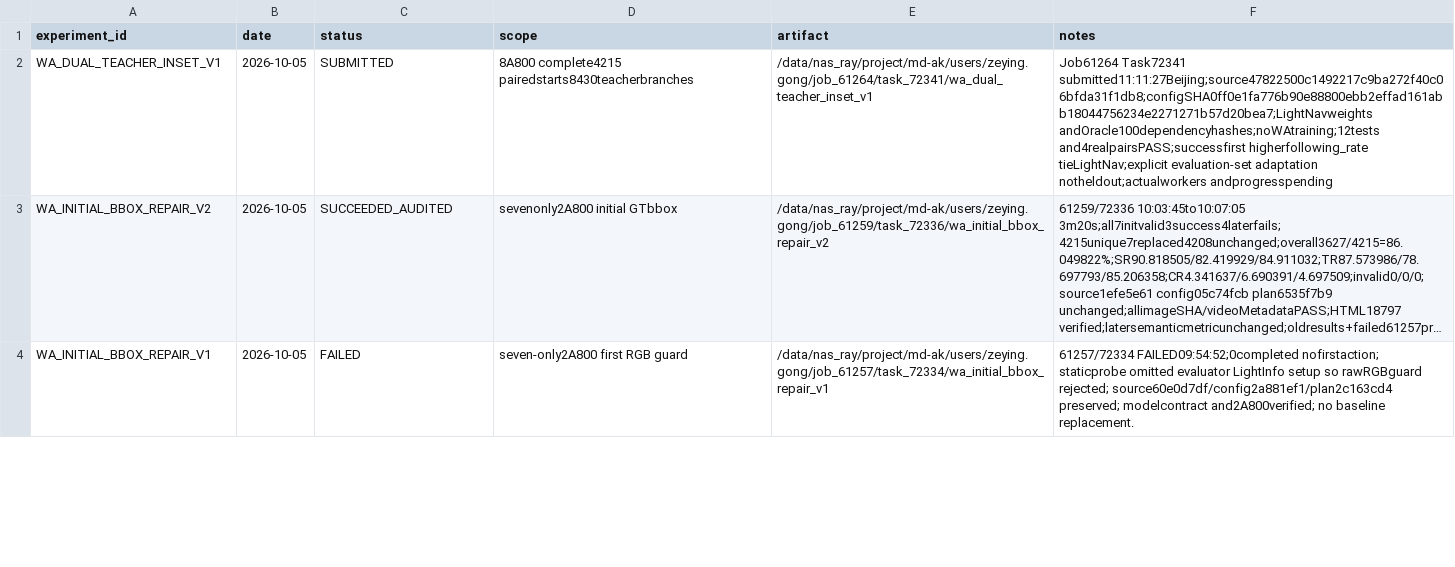
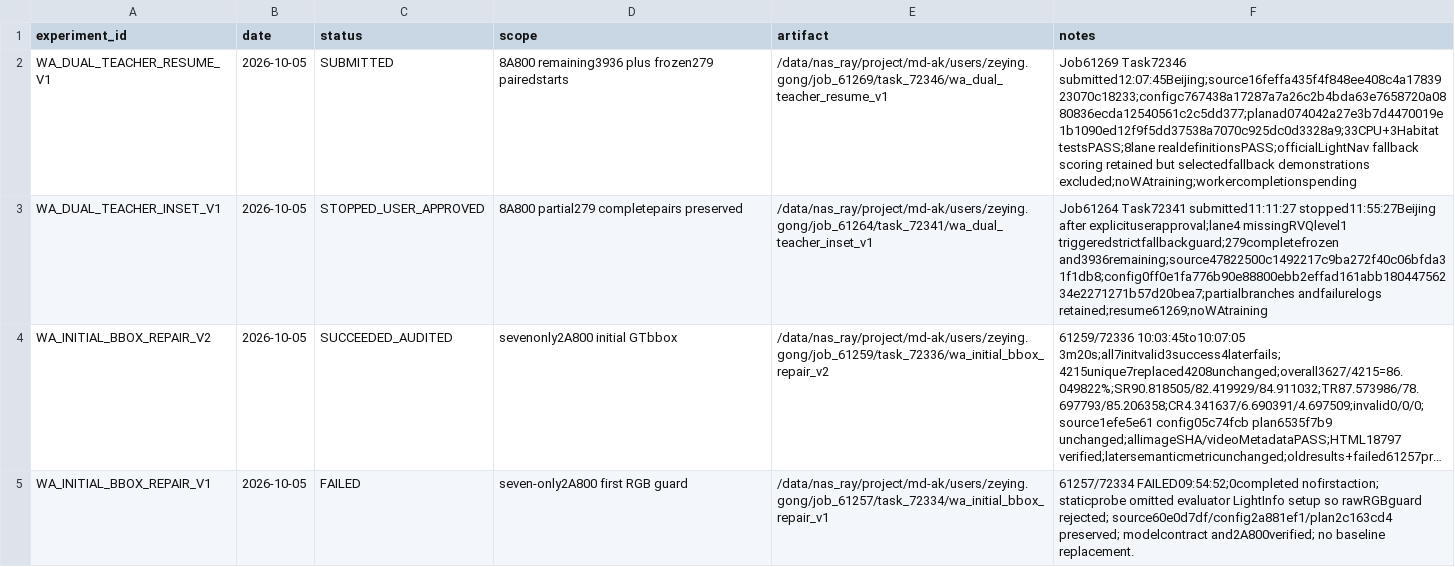
Before and after one commit to Zeying-Gong/OmTrackVLA, a CSV file: EXPERIMENTS.csv, drawn as a sheet; only a part is shown; long unchanged cells end in …; addresses are those after the commit; the diff names each change by its address in the sheet, - before the commit and + after, or states it on an @@ line.

```diff
--- a/EXPERIMENTS.csv
+++ b/EXPERIMENTS.csv
+row 2: WA_DUAL_TEACHER_RESUME_V1 | 2026-10-05 | SUBMITTED | 8A800 remaining3936 plus frozen279 pairedstarts | /data/nas_ray/project/md-ak/users/zeying.gong/job_61269/task_72346/wa_dual_teacher_resume_v1 | Job61269 Task72346 submitted12:07:45Beijing;source16feffa435f4f848ee408c4a1783923070c18233;configc767438a17287a7a26c2b4bda63e7658720a0880836ecda12540561c2c5dd377;planad074042a27e3b7d4470019e1b1090ed12f9f5dd37538a7070c925dc0d3328a9;33CPU+3Habitat testsPASS;8lane realdefinitionsPASS;officialLightNav fallback scoring retained but selectedfallback demonstrations excluded;noWAtraining;workercompletionspending
-C3 (status): SUBMITTED
+C3 (status): STOPPED_USER_APPROVED
-D3 (scope): 8A800 complete4215 pairedstarts8430teacherbranches
+D3 (scope): 8A800 partial279 completepairs preserved
-F3 (notes): Job61264 Task72341 submitted11:11:27Beijing;source47822500c1492217c9ba272f40c06bfda31f1db8;configSHA0ff0e1fa776b90e88800ebb2effad161abb18044756234e2271271b57d20bea7;LightNavweights andOracle100dependencyhashes;noWAtraining;12tests and4realpairsPASS;successfirst higherfollowing_rate tieLightNav;explicit evaluation-set adaptation notheldout;actualworkers andprogresspending
+F3 (notes): Job61264 Task72341 submitted11:11:27 stopped11:55:27Beijing after explicituserapproval;lane4 missingRVQlevel1 triggeredstrictfallbackguard;279completefrozen and3936remaining;source47822500c1492217c9ba272f40c06bfda31f1db8;config0ff0e1fa776b90e88800ebb2effad161abb18044756234e2271271b57d20bea7;partialbranches andfailurelogs retained;resume61269;noWAtraining
```
Also changed, not shown: 2 other files.
